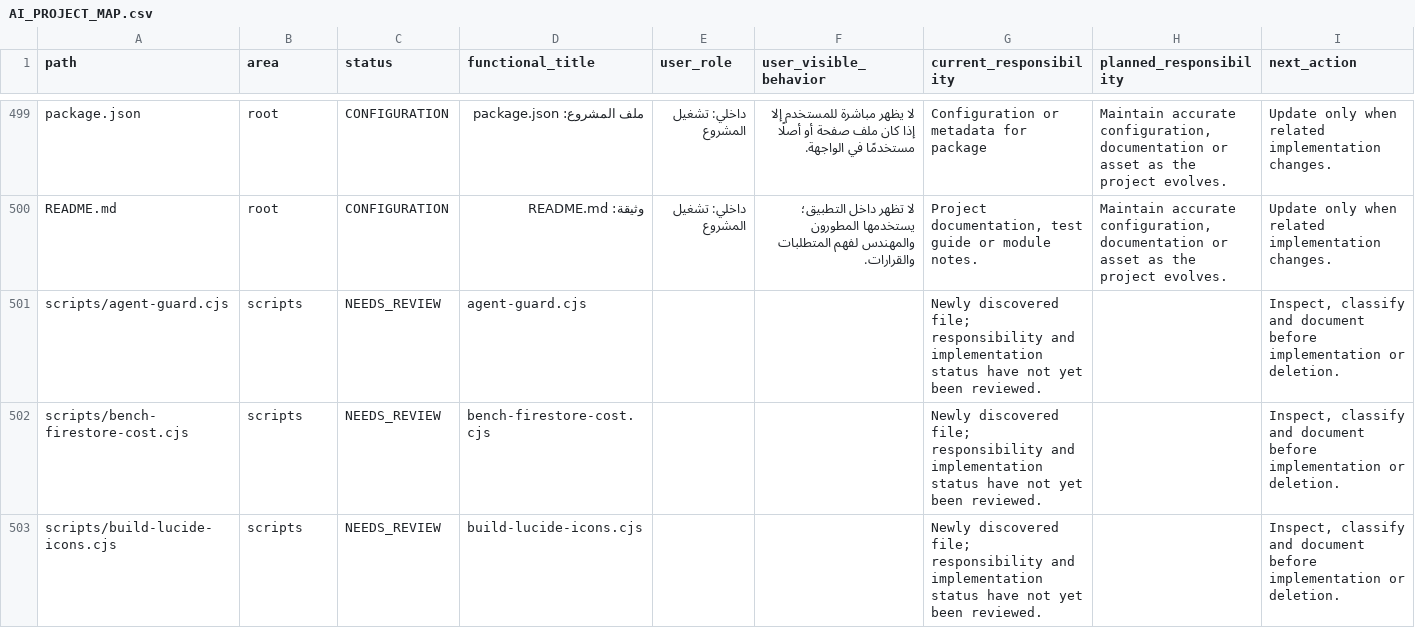
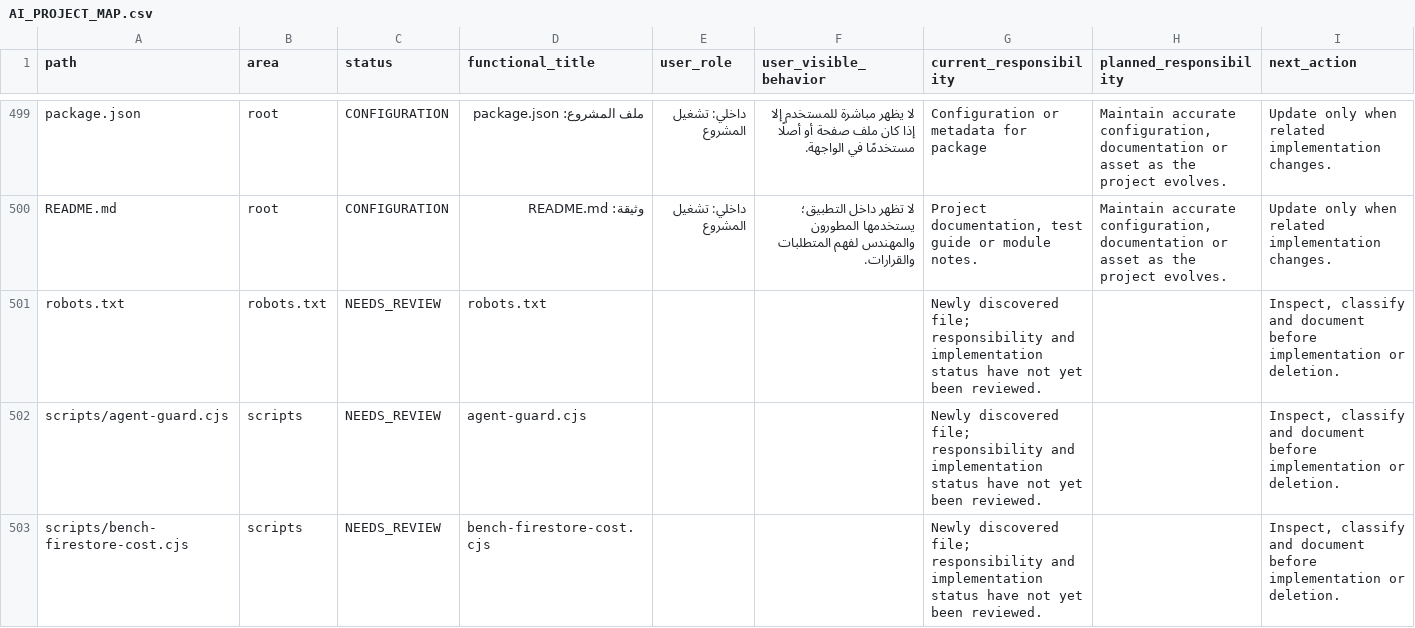
Before and after one commit to hjgfc254-tech/islamemadismailelsayeed, a CSV file: docs/AI_PROJECT_MAP.csv, drawn as a sheet; only a part is shown, gaps mark what is left out; the shorter side is filled out with more unchanged rows; rows hold the shown columns only; the diff covers the shown part only; the diff names each change by its address in the sheet, - before the commit and + after, or states it on an @@ line.

```diff
--- a/docs/AI_PROJECT_MAP.csv
+++ b/docs/AI_PROJECT_MAP.csv
+row 501: robots.txt | robots.txt | NEEDS_REVIEW | robots.txt |  |  | Newly discovered file; responsibility and implementation status have not yet been reviewed. |  | Inspect, classify and document before implementation or deletion.
```
Also changed, not shown: 1 added row elsewhere in this file, 22 other files.
